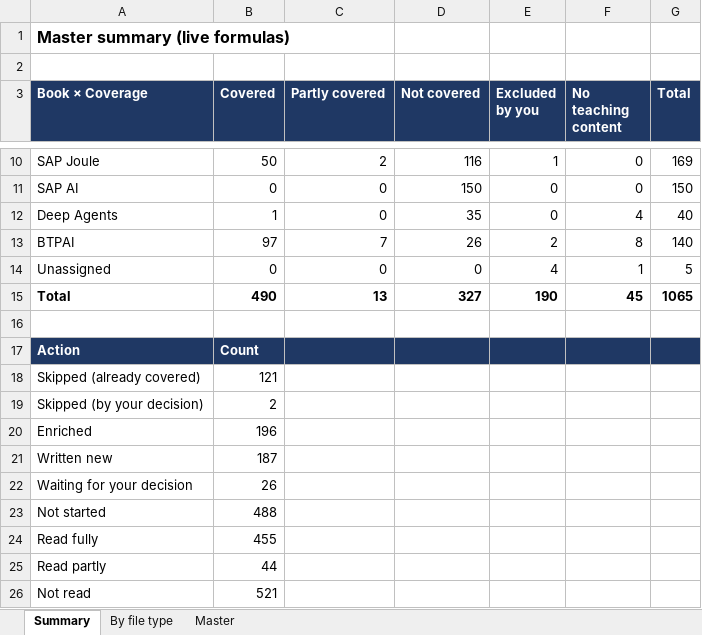
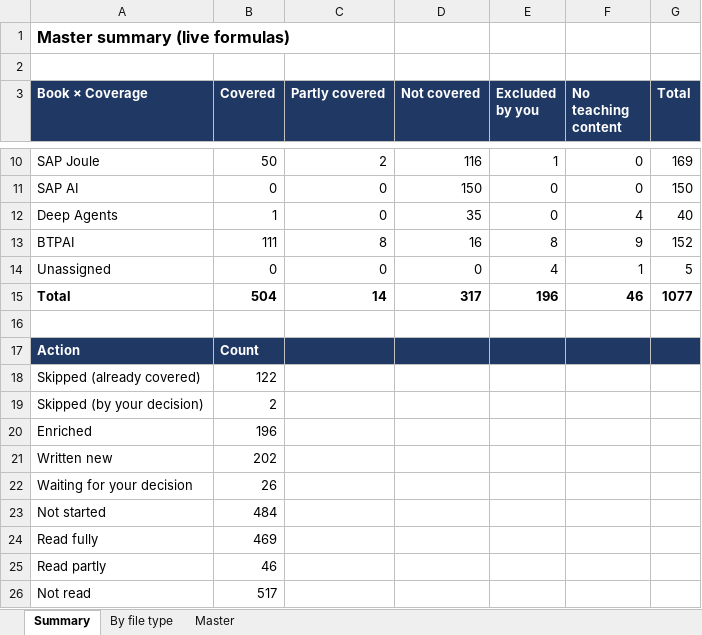
Before and after one commit to kiaanwankhede/MyNotes, an Excel workbook: master/master.xlsx, sheet Summary, drawn as a sheet; only a part is shown, gaps mark what is left out; values as stored, in another font and other column widths than the file's, no borders; the diff names each change by its address in the sheet, - before the commit and + after, or states it on an @@ line.

```diff
--- a/master/master.xlsx (sheet Summary)
+++ b/master/master.xlsx (sheet Summary)
-B13 (Covered): 97
+B13 (Covered): 111
-C13 (Partly covered): 7
+C13 (Partly covered): 8
-D13 (Not covered): 26
+D13 (Not covered): 16
-E13 (Excluded by you): 2
+E13 (Excluded by you): 8
-F13 (No teaching content): 8
+F13 (No teaching content): 9
-G13 (Total): 140
+G13 (Total): 152
-B15 (Covered): 490
+B15 (Covered): 504
-C15 (Partly covered): 13
+C15 (Partly covered): 14
-D15 (Not covered): 327
+D15 (Not covered): 317
-E15 (Excluded by you): 190
+E15 (Excluded by you): 196
-F15 (No teaching content): 45
+F15 (No teaching content): 46
-G15 (Total): 1065
+G15 (Total): 1077
-B18 (Covered): 121
+B18 (Covered): 122
-B21 (Covered): 187
+B21 (Covered): 202
-B23 (Covered): 488
+B23 (Covered): 484
-B24 (Covered): 455
+B24 (Covered): 469
-B25 (Covered): 44
+B25 (Covered): 46
-B26 (Covered): 521
+B26 (Covered): 517
```
Also changed, not shown: sheet Master, sheet By file type, 21 other files.
